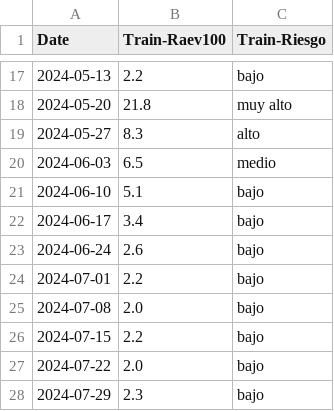
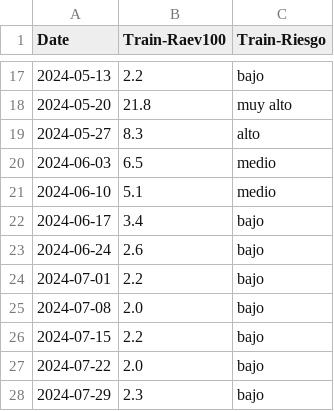
Before and after one commit to aleyaneez/PowerBI-AI, a CSV file: backend/src/Clientes/albemarle/2025-01-20/table/Albemarle_Page_12.csv, drawn as a sheet; only a part is shown, gaps mark what is left out.

```diff
--- a/backend/src/Clientes/albemarle/2025-01-20/table/Albemarle_Page_12.csv
+++ b/backend/src/Clientes/albemarle/2025-01-20/table/Albemarle_Page_12.csv
@@ -20,3 +20,3 @@ Date,Train-Raev100,Train-Riesgo
 2024-06-03,6.5,medio
-2024-06-10,5.1,bajo
+2024-06-10,5.1,medio
 2024-06-17,3.4,bajo
```
Also changed, not shown: backend/src/Clientes/albemarle/2025-01-20/table/Albemarle_Page_15.csv, backend/src/Clientes/albemarle/2025-01-20/table/Albemarle_Page_2.csv, 6 other files.
